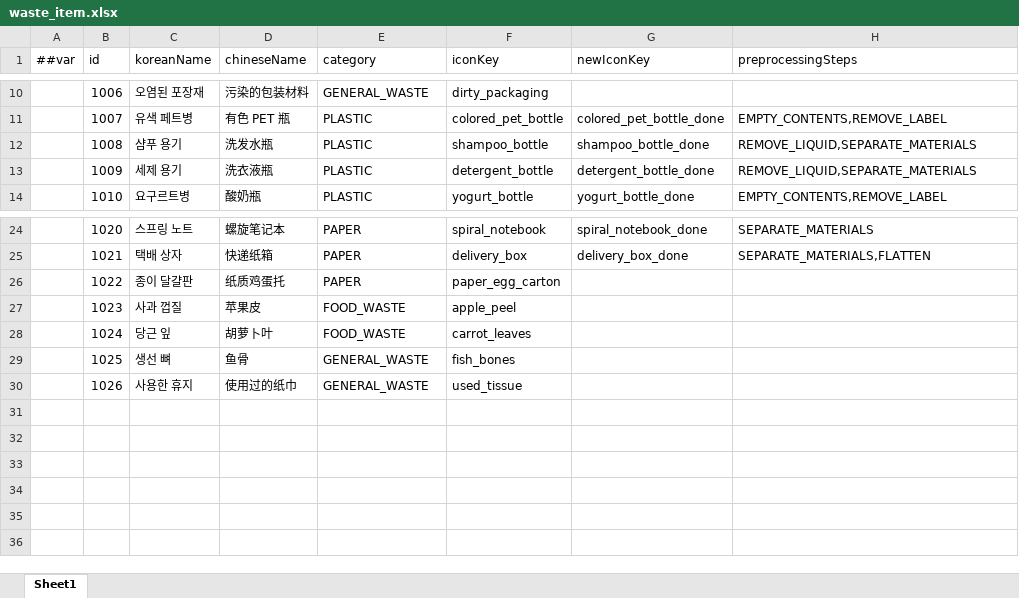
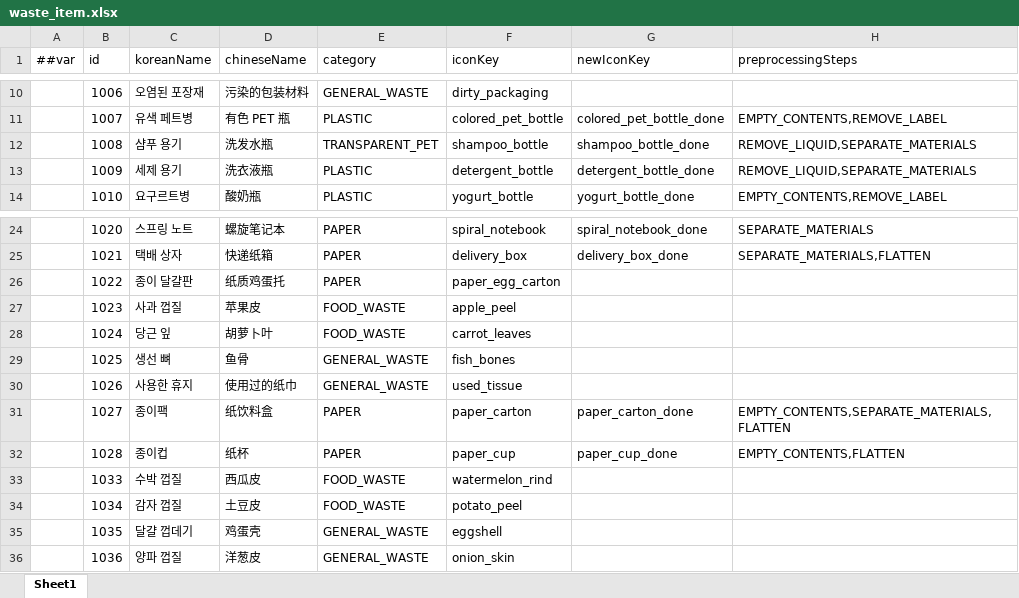
Before and after one commit to XztAAAAA/GarbageCollectionProgra, an Excel workbook: GarbageCollectionProgramUnity/LubanConfig/MiniTemplate/Data/waste_item.xlsx, sheet Sheet1, drawn as a sheet; only a part is shown, gaps mark what is left out; values as stored, in another font and other column widths than the file's, no borders; the diff names each change by its address in the sheet, - before the commit and + after, or states it on an @@ line.

```diff
--- a/GarbageCollectionProgramUnity/LubanConfig/MiniTemplate/Data/waste_item.xlsx (sheet Sheet1)
+++ b/GarbageCollectionProgramUnity/LubanConfig/MiniTemplate/Data/waste_item.xlsx (sheet Sheet1)
-E12 (category): PLASTIC
+E12 (category): TRANSPARENT_PET
+row 31:  | 1027 | 종이팩 | 纸饮料盒 | PAPER | paper_carton | paper_carton_done | EMPTY_CONTENTS,SEPARATE_MATERIALS,FLATTEN
+row 32:  | 1028 | 종이컵 | 纸杯 | PAPER | paper_cup | paper_cup_done | EMPTY_CONTENTS,FLATTEN
+row 33:  | 1033 | 수박 껍질 | 西瓜皮 | FOOD_WASTE | watermelon_rind
+row 34:  | 1034 | 감자 껍질 | 土豆皮 | FOOD_WASTE | potato_peel
+row 35:  | 1035 | 달걀 껍데기 | 鸡蛋壳 | GENERAL_WASTE | eggshell
+row 36:  | 1036 | 양파 껍질 | 洋葱皮 | GENERAL_WASTE | onion_skin
```
Also changed, not shown: GarbageCollectionProgramUnity/LubanConfig/MiniTemplate/Data/Level.xlsx, 19 other files.
